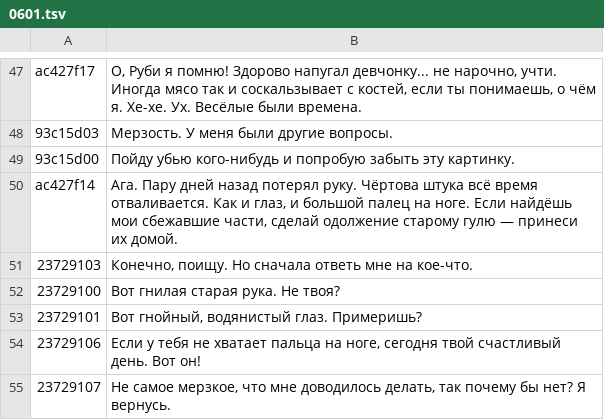
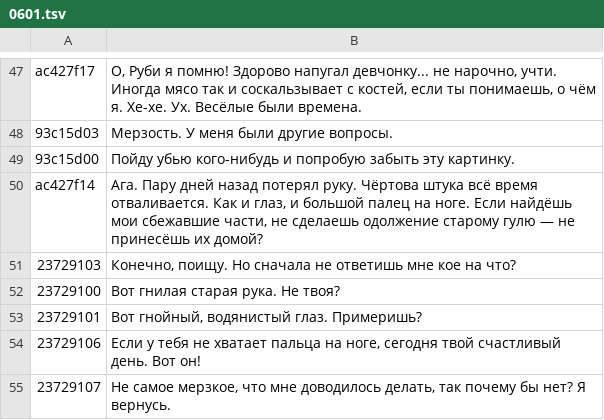
Before and after one commit to pumorizzz/falloutbos-recomp, a TSV file: tools/ru/gtext/0601.tsv, drawn as a sheet; only a part is shown, gaps mark what is left out.

```diff
--- a/tools/ru/gtext/0601.tsv
+++ b/tools/ru/gtext/0601.tsv
@@ -49,4 +49,4 @@ ac427f17	О, Руби я помню!  Здорово напугал девчон
 93c15d00	Пойду убью кого-нибудь и попробую забыть эту картинку.
-ac427f14	Ага.  Пару дней назад потерял руку.  Чёртова штука всё время отваливается.  Как и глаз, и большой палец на ноге.  Если найдёшь мои сбежавшие части, сделай одолжение старому гулю — принеси их домой.
-23729103	Конечно, поищу.  Но сначала ответь мне на кое-что.
+ac427f14	Ага.  Пару дней назад потерял руку.  Чёртова штука всё время отваливается.  Как и глаз, и большой палец на ноге.  Если найдёшь мои сбежавшие части, не сделаешь одолжение старому гулю — не принесёшь их домой?
+23729103	Конечно, поищу.  Но сначала не ответишь мне кое на что?
 23729100	Вот гнилая старая рука.  Не твоя?
```
Also changed, not shown: tools/ru/gtext/0751.tsv, tools/ru/gtext/1201.tsv, 16 other files.
